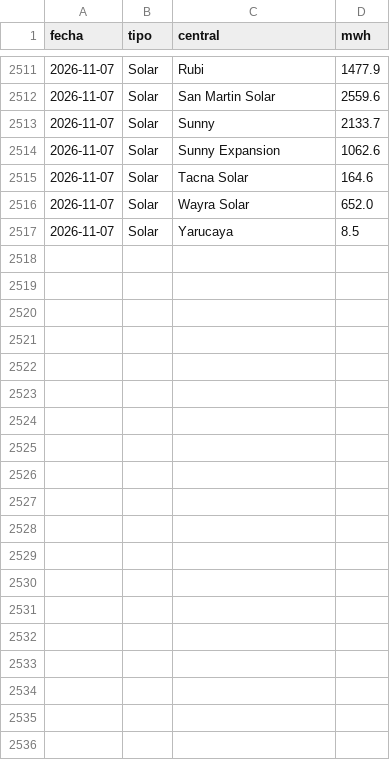
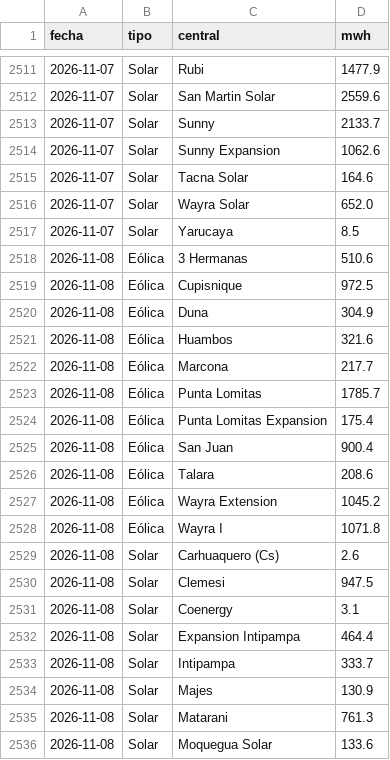
Before and after one commit to giordano1805-lab/Cmg-Rosa, a CSV file: data/ger_centrales.csv, drawn as a sheet; only a part is shown, gaps mark what is left out; the diff covers the shown part only; the diff names each change by its address in the sheet, - before the commit and + after, or states it on an @@ line.

```diff
--- a/data/ger_centrales.csv
+++ b/data/ger_centrales.csv
+row 2518: 2026-11-08 | Eólica | 3 Hermanas | 510.6
+row 2519: 2026-11-08 | Eólica | Cupisnique | 972.5
+row 2520: 2026-11-08 | Eólica | Duna | 304.9
+row 2521: 2026-11-08 | Eólica | Huambos | 321.6
+row 2522: 2026-11-08 | Eólica | Marcona | 217.7
+row 2523: 2026-11-08 | Eólica | Punta Lomitas | 1785.7
+row 2524: 2026-11-08 | Eólica | Punta Lomitas Expansion | 175.4
+row 2525: 2026-11-08 | Eólica | San Juan | 900.4
+row 2526: 2026-11-08 | Eólica | Talara | 208.6
+row 2527: 2026-11-08 | Eólica | Wayra Extension | 1045.2
+row 2528: 2026-11-08 | Eólica | Wayra I | 1071.8
+row 2529: 2026-11-08 | Solar | Carhuaquero (Cs) | 2.6
+row 2530: 2026-11-08 | Solar | Clemesi | 947.5
+row 2531: 2026-11-08 | Solar | Coenergy | 3.1
+row 2532: 2026-11-08 | Solar | Expansion Intipampa | 464.4
+row 2533: 2026-11-08 | Solar | Intipampa | 333.7
+row 2534: 2026-11-08 | Solar | Majes | 130.9
+row 2535: 2026-11-08 | Solar | Matarani | 761.3
+row 2536: 2026-11-08 | Solar | Moquegua Solar | 133.6
```
Also changed, not shown: 9 added rows elsewhere in this file, data/cmg.csv, data/explora8/DEMANDA_UL.csv, 22 other files.
